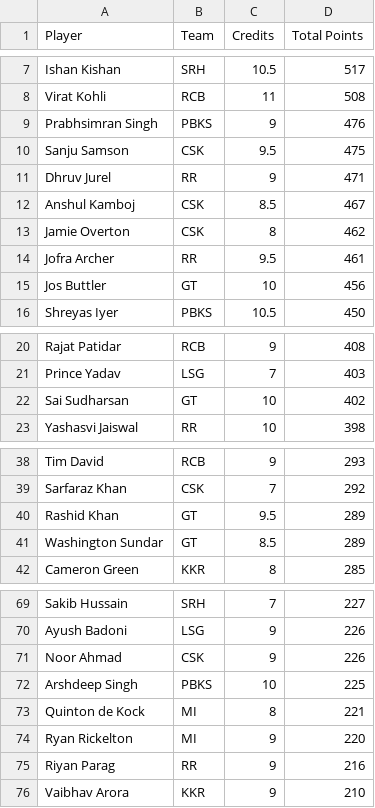
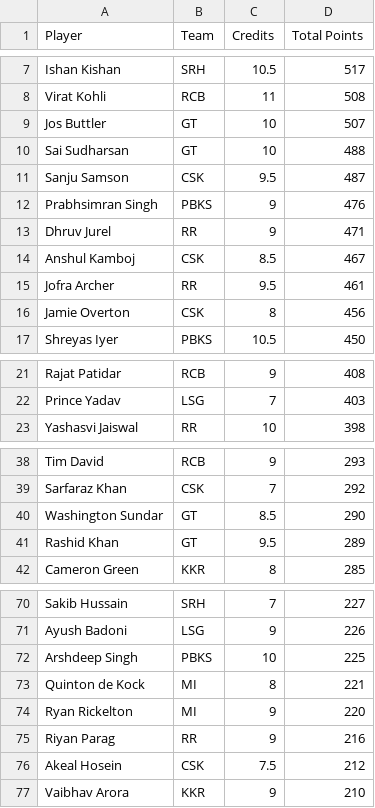
Before and after one commit to Malyala-Meghamsh/ipl-fantasy-league, a CSV file: ipl_fantasy_stats.csv, drawn as a sheet; only a part is shown, gaps mark what is left out; removed rows and columns are numbered as before the commit, all else as after; the diff covers the shown part only; the diff names each change by its address in the sheet, - before the commit and + after, or states it on an @@ line.

```diff
--- a/ipl_fantasy_stats.csv
+++ b/ipl_fantasy_stats.csv
+row 9: Jos Buttler | GT | 10 | 507
+row 10: Sai Sudharsan | GT | 10 | 488
+row 11: Sanju Samson | CSK | 9.5 | 487
-row 10: Sanju Samson | CSK | 9.5 | 475
-row 13: Jamie Overton | CSK | 8 | 462
-row 15: Jos Buttler | GT | 10 | 456
+row 16: Jamie Overton | CSK | 8 | 456
-row 22: Sai Sudharsan | GT | 10 | 402
+row 40: Washington Sundar | GT | 8.5 | 290
-row 41: Washington Sundar | GT | 8.5 | 289
-row 71: Noor Ahmad | CSK | 9 | 226
+row 76: Akeal Hosein | CSK | 7.5 | 212
```
Also changed, not shown: 3 added rows and 3 removed rows elsewhere in this file, ipl_fantasy_stats_2026-04-26.csv, ranking_history.csv, 1 other file.
